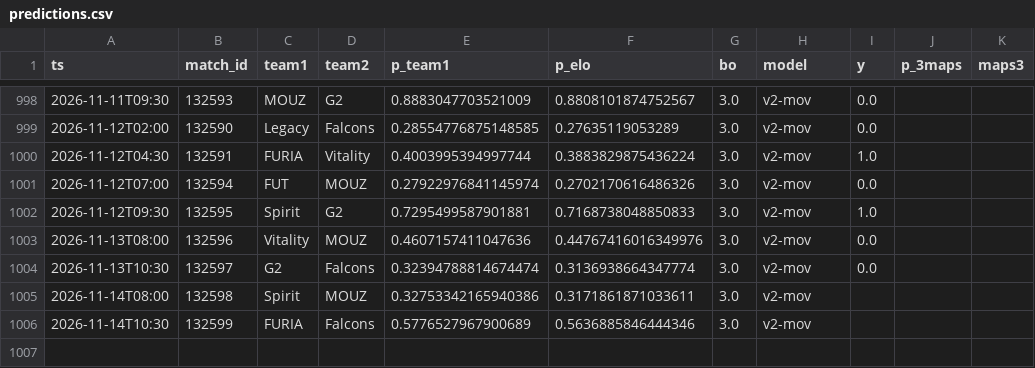
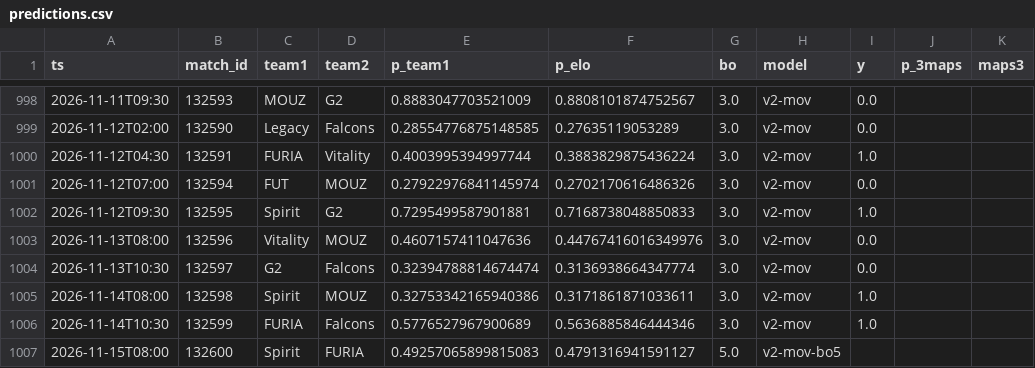
Before and after one commit to azcal/mbm-cs2, a CSV file: logs/predictions.csv, drawn as a sheet; only a part is shown, gaps mark what is left out.

```diff
--- a/logs/predictions.csv
+++ b/logs/predictions.csv
@@ -1004,3 +1004,4 @@ ts,match_id,team1,team2,p_team1,p_elo,bo,model,y,p_3maps,maps3
 2026-11-13T10:30,132597,G2,Falcons,0.32394788814674474,0.3136938664347774,3.0,v2-mov,0.0,,
-2026-11-14T08:00,132598,Spirit,MOUZ,0.32753342165940386,0.3171861871033611,3.0,v2-mov,,,
-2026-11-14T10:30,132599,FURIA,Falcons,0.5776527967900689,0.5636885846444346,3.0,v2-mov,,,
+2026-11-14T08:00,132598,Spirit,MOUZ,0.32753342165940386,0.3171861871033611,3.0,v2-mov,1.0,,
+2026-11-14T10:30,132599,FURIA,Falcons,0.5776527967900689,0.5636885846444346,3.0,v2-mov,1.0,,
+2026-11-15T08:00,132600,Spirit,FURIA,0.49257065899815083,0.4791316941591127,5.0,v2-mov-bo5,,,
```
Also changed, not shown: data/matches.csv, logs/graded.csv, 3 other files.
